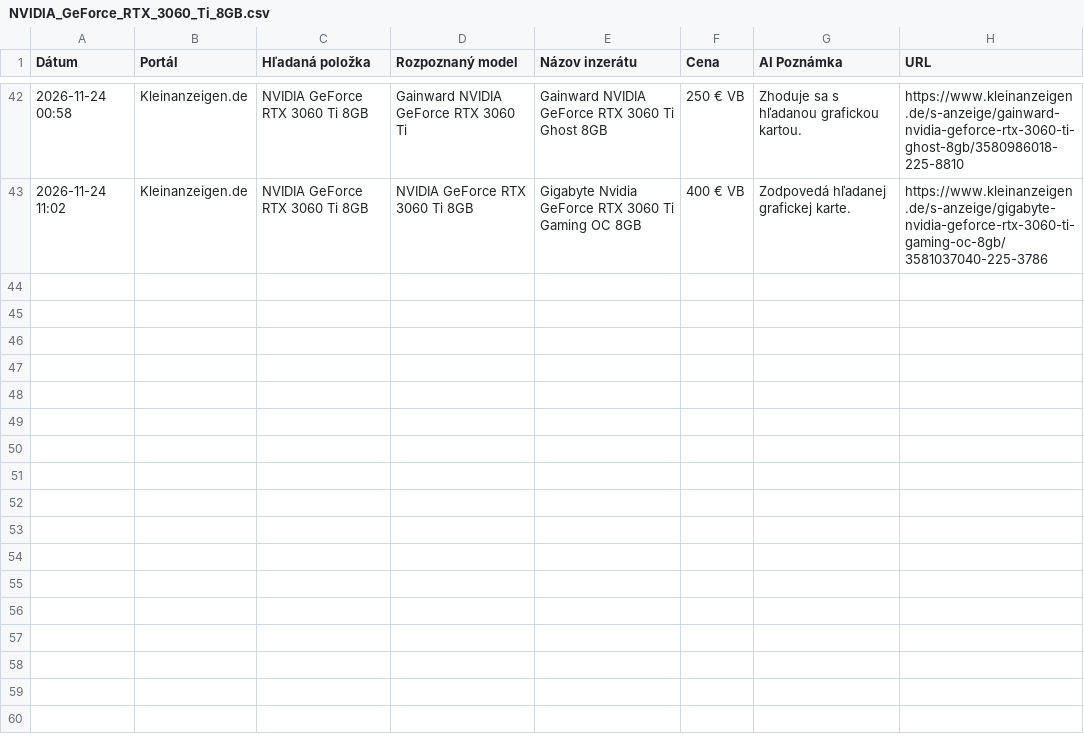
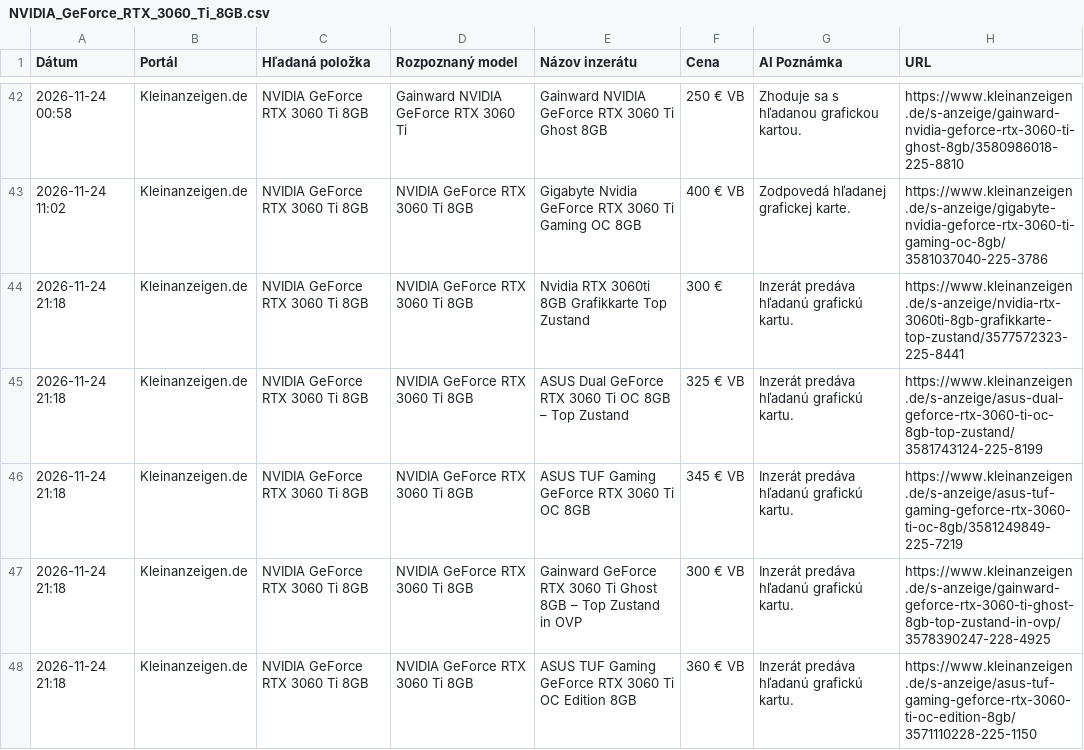
Before and after one commit to kamilfilka-collab/bazos-kleinanzeigen-scraper, a CSV file: vysledky/NVIDIA_GeForce_RTX_3060_Ti_8GB.csv, drawn as a sheet; only a part is shown, gaps mark what is left out; the diff names each change by its address in the sheet, - before the commit and + after, or states it on an @@ line.

```diff
--- a/vysledky/NVIDIA_GeForce_RTX_3060_Ti_8GB.csv
+++ b/vysledky/NVIDIA_GeForce_RTX_3060_Ti_8GB.csv
+row 44: 2026-11-24 21:18 | Kleinanzeigen.de | NVIDIA GeForce RTX 3060 Ti 8GB | NVIDIA GeForce RTX 3060 Ti 8GB | Nvidia RTX 3060ti 8GB Grafikkarte Top Zustand | 300 € | Inzerát predáva hľadanú grafickú kartu. | https://www.kleinanzeigen.de/s-anzeige/nvidia-rtx-3060ti-8gb-grafikkarte-top-zustand/3577572323-225-8441
+row 45: 2026-11-24 21:18 | Kleinanzeigen.de | NVIDIA GeForce RTX 3060 Ti 8GB | NVIDIA GeForce RTX 3060 Ti 8GB | ASUS Dual GeForce RTX 3060 Ti OC 8GB – Top Zustand | 325 € VB | Inzerát predáva hľadanú grafickú kartu. | https://www.kleinanzeigen.de/s-anzeige/asus-dual-geforce-rtx-3060-ti-oc-8gb-top-zustand/3581743124-225-8199
+row 46: 2026-11-24 21:18 | Kleinanzeigen.de | NVIDIA GeForce RTX 3060 Ti 8GB | NVIDIA GeForce RTX 3060 Ti 8GB | ASUS TUF Gaming GeForce RTX 3060 Ti OC 8GB | 345 € VB | Inzerát predáva hľadanú grafickú kartu. | https://www.kleinanzeigen.de/s-anzeige/asus-tuf-gaming-geforce-rtx-3060-ti-oc-8gb/3581249849-225-7219
+row 47: 2026-11-24 21:18 | Kleinanzeigen.de | NVIDIA GeForce RTX 3060 Ti 8GB | NVIDIA GeForce RTX 3060 Ti 8GB | Gainward GeForce RTX 3060 Ti Ghost 8GB – Top Zustand in OVP | 300 € VB | Inzerát predáva hľadanú grafickú kartu. | https://www.kleinanzeigen.de/s-anzeige/gainward-geforce-rtx-3060-ti-ghost-8gb-top-zustand-in-ovp/3578390247-228-4925
+row 48: 2026-11-24 21:18 | Kleinanzeigen.de | NVIDIA GeForce RTX 3060 Ti 8GB | NVIDIA GeForce RTX 3060 Ti 8GB | ASUS TUF Gaming GeForce RTX 3060 Ti OC Edition 8GB | 360 € VB | Inzerát predáva hľadanú grafickú kartu. | https://www.kleinanzeigen.de/s-anzeige/asus-tuf-gaming-geforce-rtx-3060-ti-oc-edition-8gb/3571110228-225-1150
```
Also changed, not shown: vysledky/AMD_Radeon_RX_6600_8GB.csv, vysledky/AMD_Radeon_RX_6700_XT_12GB.csv, 7 other files.
